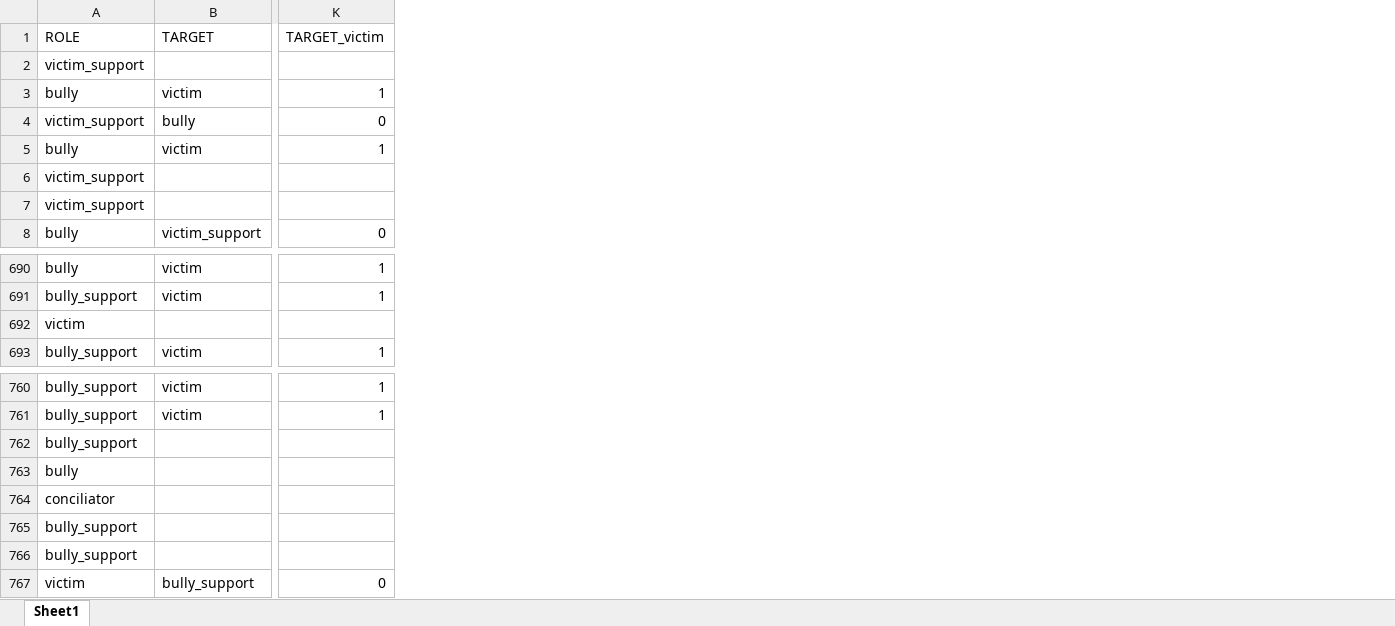
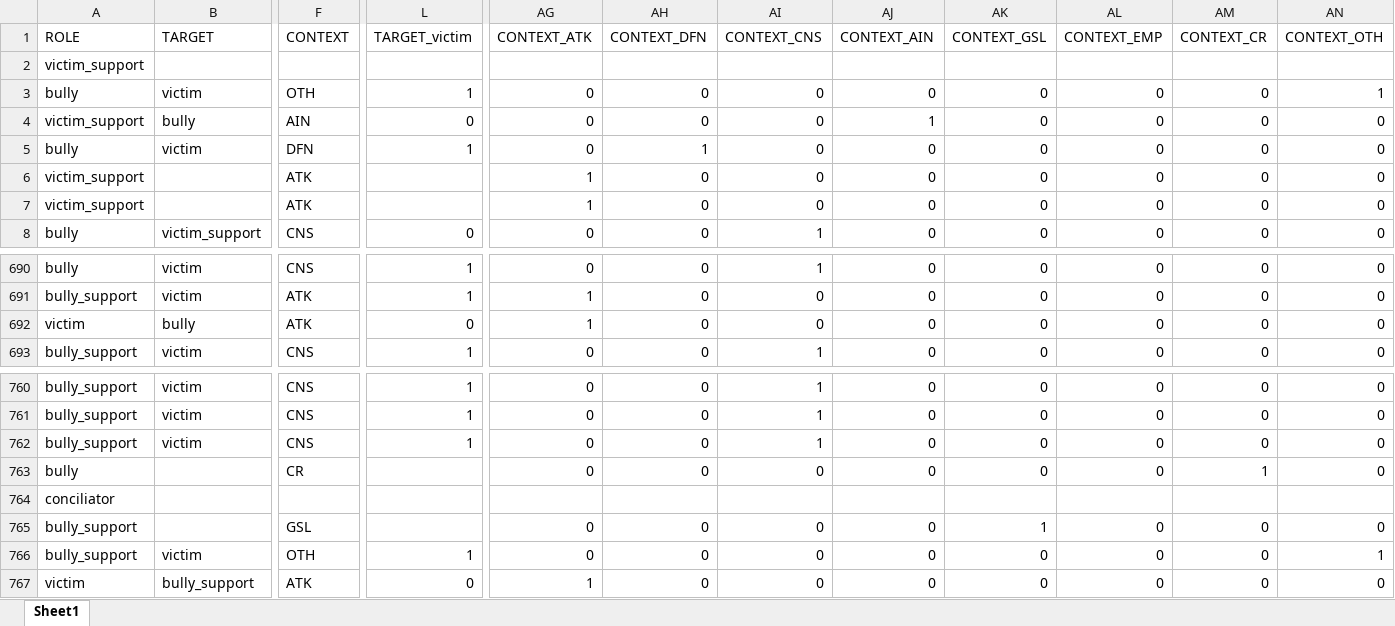
Before and after one commit to GwenTsang/ExpressionEmotionnelle, an Excel workbook: data/processed/correlation_binary_dataset.xlsx, sheet Sheet1, drawn as a sheet; only a part is shown, gaps mark what is left out; values as stored, in another font and other column widths than the file's, no borders; addresses are those after the commit; the diff covers the shown part only; the diff names each change by its address in the sheet, - before the commit and + after, or states it on an @@ line.

```diff
--- a/data/processed/correlation_binary_dataset.xlsx (sheet Sheet1)
+++ b/data/processed/correlation_binary_dataset.xlsx (sheet Sheet1)
+column F (CONTEXT), rows 3-8: OTH | AIN | DFN | ATK | ATK | CNS; rows 690-693: CNS | ATK | ATK | CNS; rows 760-767: CNS | CNS | CNS | CR |  | GSL | OTH | ATK
+column AG (CONTEXT_ATK), rows 3-8: 0 | 0 | 0 | 1 | 1 | 0; rows 690-693: 0 | 1 | 1 | 0; rows 760-767: 0 | 0 | 0 | 0 |  | 0 | 0 | 1
+column AH (CONTEXT_DFN), rows 3-8: 0 | 0 | 1 | 0 | 0 | 0; rows 690-693: all 0; rows 760-767: 0 | 0 | 0 | 0 |  | 0 | 0 | 0
+column AI (CONTEXT_CNS), rows 3-8: 0 | 0 | 0 | 0 | 0 | 1; rows 690-693: 1 | 0 | 0 | 1; rows 760-767: 1 | 1 | 1 | 0 |  | 0 | 0 | 0
+column AJ (CONTEXT_AIN), rows 3-8: 0 | 1 | 0 | 0 | 0 | 0; rows 690-693: all 0; rows 760-767: 0 | 0 | 0 | 0 |  | 0 | 0 | 0
+column AK (CONTEXT_GSL), rows 3-8: all 0; rows 690-693: all 0; rows 760-767: 0 | 0 | 0 | 0 |  | 1 | 0 | 0
+column AL (CONTEXT_EMP), rows 3-8: all 0; rows 690-693: all 0; rows 760-767: 0 | 0 | 0 | 0 |  | 0 | 0 | 0
+column AM (CONTEXT_CR), rows 3-8: all 0; rows 690-693: all 0; rows 760-767: 0 | 0 | 0 | 1 |  | 0 | 0 | 0
+column AN (CONTEXT_OTH), rows 3-8: 1 | 0 | 0 | 0 | 0 | 0; rows 690-693: all 0; rows 760-767: 0 | 0 | 0 | 0 |  | 0 | 1 | 0
-B692 (TARGET): (empty)
+B692 (TARGET): bully
-L692 (TARGET_victim): (empty)
+L692 (TARGET_victim): 0
-B762 (TARGET): (empty)
+B762 (TARGET): victim
-L762 (TARGET_victim): (empty)
+L762 (TARGET_victim): 1
-B766 (TARGET): (empty)
+B766 (TARGET): victim
-L766 (TARGET_victim): (empty)
+L766 (TARGET_victim): 1
```
Also changed, not shown: 12 edited cells elsewhere in this sheet, 18 other files.
